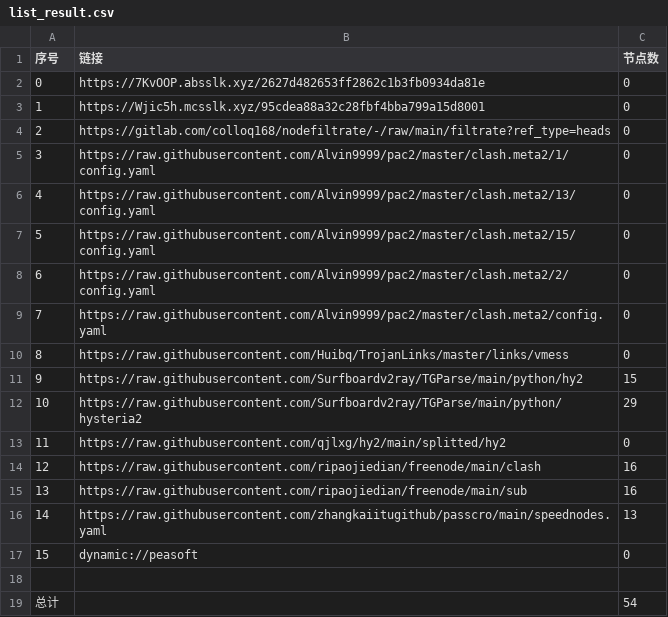
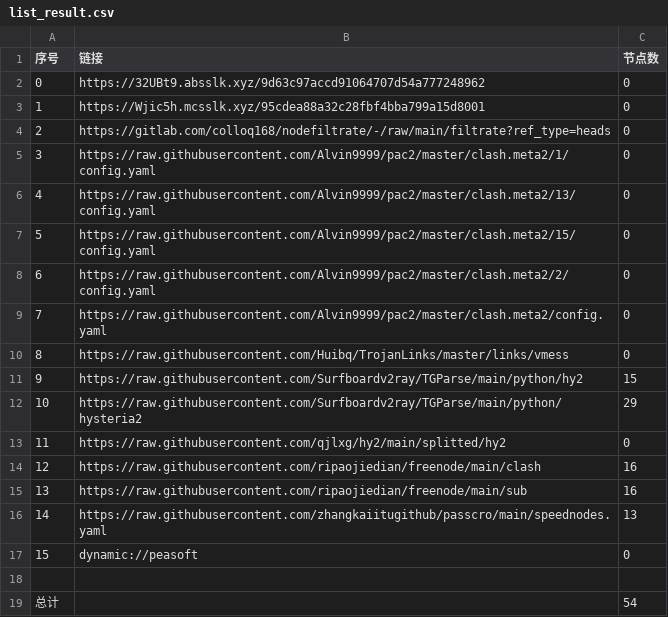
Before and after one commit to lihong19801/zidongzhuaqu4, a CSV file: list_result.csv, drawn as a sheet.

```diff
--- a/list_result.csv
+++ b/list_result.csv
@@ -1,3 +1,3 @@
 序号,链接,节点数
-0,https://7KvOOP.absslk.xyz/2627d482653ff2862c1b3fb0934da81e,0
+0,https://32UBt9.absslk.xyz/9d63c97accd91064707d54a777248962,0
 1,https://Wjic5h.mcsslk.xyz/95cdea88a32c28fbf4bba799a15d8001,0
```
Also changed, not shown: 3 other files.
